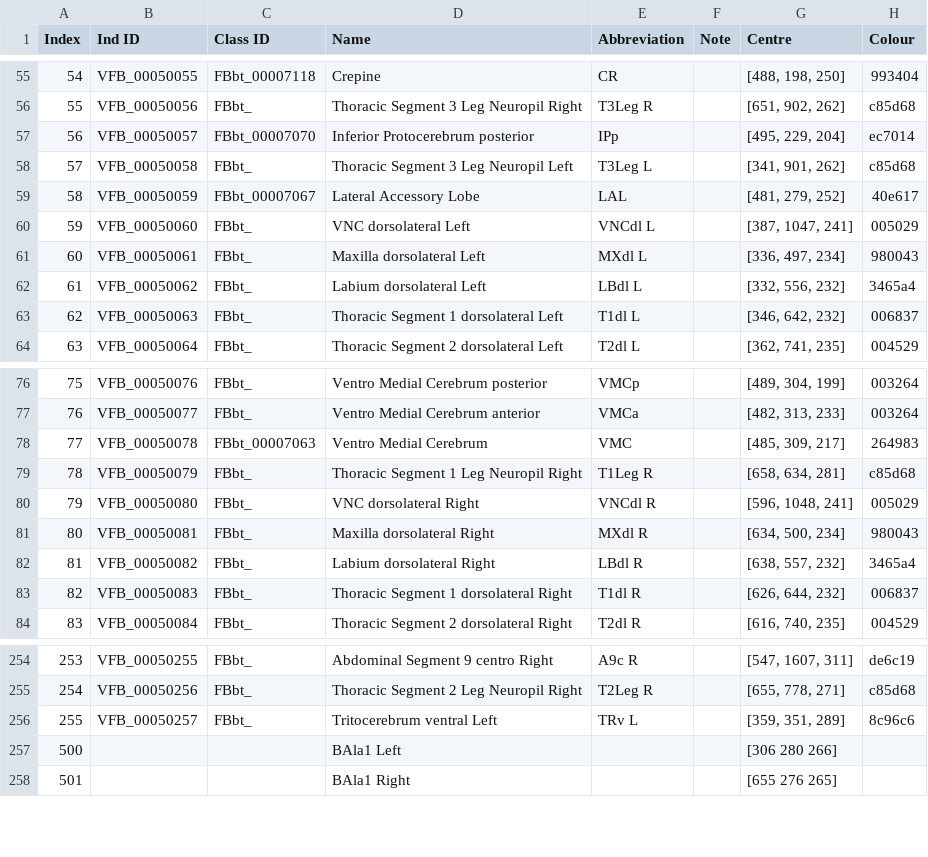
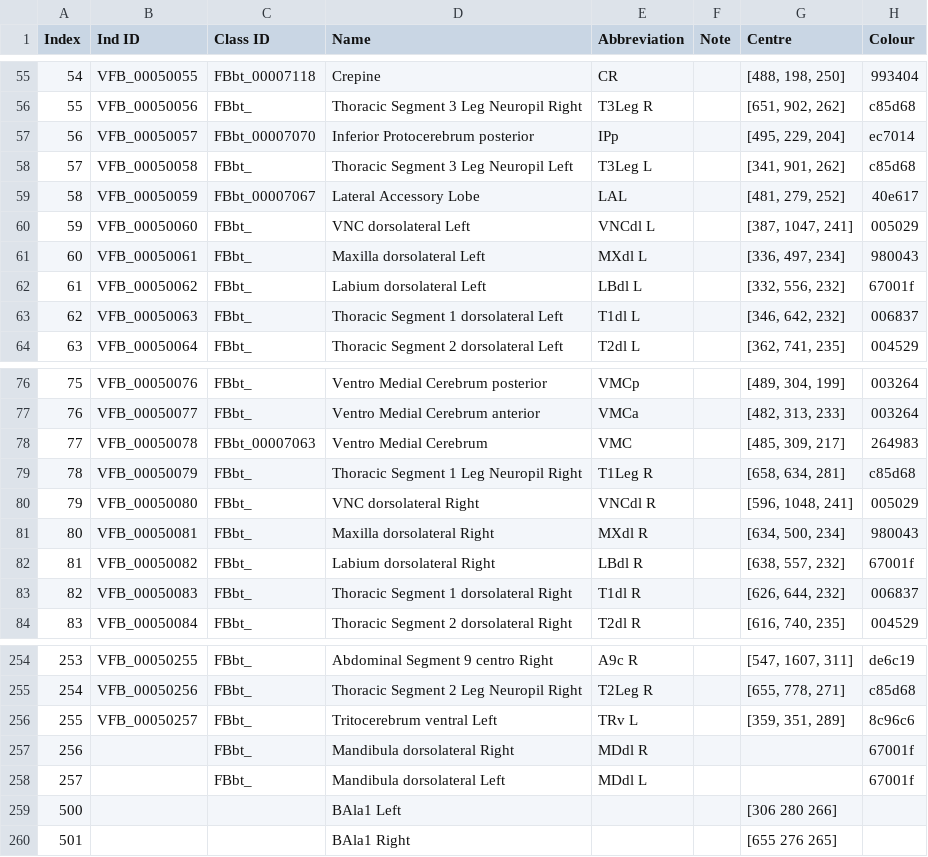
Before and after one commit to VirtualFlyBrain/DrosLarvalDomains, a TSV file: refData/IndexKey.tsv, drawn as a sheet; only a part is shown, gaps mark what is left out.

Commit message:
updated compartment info.

```diff
--- a/refData/IndexKey.tsv
+++ b/refData/IndexKey.tsv
@@ -61,3 +61,3 @@ Index	Ind ID	Class ID	Name	Abbreviation	Note	Centre	Colour
 60	VFB_00050061	FBbt_	Maxilla dorsolateral Left	MXdl L		[336, 497, 234]	980043
-61	VFB_00050062	FBbt_	Labium dorsolateral Left	LBdl L		[332, 556, 232]	3465a4
+61	VFB_00050062	FBbt_	Labium dorsolateral Left	LBdl L		[332, 556, 232]	67001f
 62	VFB_00050063	FBbt_	Thoracic Segment 1 dorsolateral Left	T1dl L		[346, 642, 232]	006837
@@ -81,3 +81,3 @@ Index	Ind ID	Class ID	Name	Abbreviation	Note	Centre	Colour
 80	VFB_00050081	FBbt_	Maxilla dorsolateral Right	MXdl R		[634, 500, 234]	980043
-81	VFB_00050082	FBbt_	Labium dorsolateral Right	LBdl R		[638, 557, 232]	3465a4
+81	VFB_00050082	FBbt_	Labium dorsolateral Right	LBdl R		[638, 557, 232]	67001f
 82	VFB_00050083	FBbt_	Thoracic Segment 1 dorsolateral Right	T1dl R		[626, 644, 232]	006837
@@ -256,2 +256,4 @@ Index	Ind ID	Class ID	Name	Abbreviation	Note	Centre	Colour
 255	VFB_00050257	FBbt_	Tritocerebrum ventral Left	TRv L		[359, 351, 289]	8c96c6
+256		FBbt_	Mandibula dorsolateral Right	MDdl R			67001f
+257		FBbt_	Mandibula dorsolateral Left	MDdl L			67001f
 500			BAla1 Left			[306 280 266]	
```
